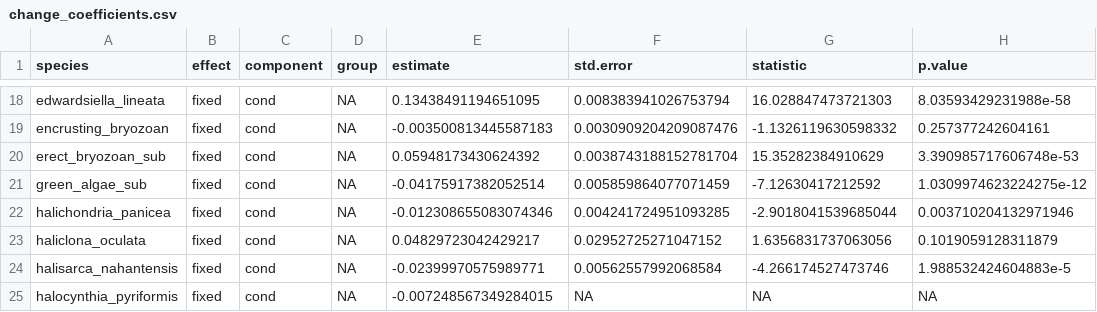
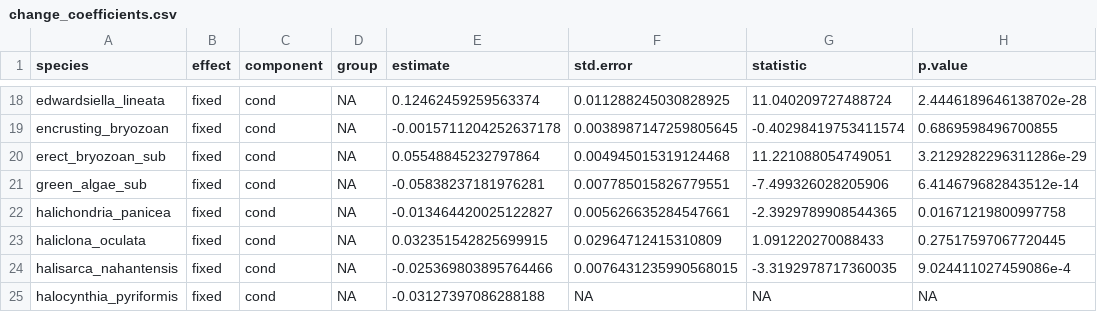
Before and after one commit to BAMcCollum/rock_wall_change_thermal_preference, a CSV file: data/change_coefficients.csv, drawn as a sheet; only a part is shown, gaps mark what is left out; the diff covers the shown part only; the diff names each change by its address in the sheet, - before the commit and + after, or states it on an @@ line.

```diff
--- a/data/change_coefficients.csv
+++ b/data/change_coefficients.csv
-E18 (estimate): 0.13438491194651095
+E18 (estimate): 0.12462459259563374
-F18 (std.error): 0.008383941026753794
+F18 (std.error): 0.011288245030828925
-G18 (statistic): 16.028847473721303
+G18 (statistic): 11.040209727488724
-H18 (p.value): 8.03593429231988e-58
+H18 (p.value): 2.4446189646138702e-28
-E19 (estimate): -0.003500813445587183
+E19 (estimate): -0.0015711204252637178
-F19 (std.error): 0.0030909204209087476
+F19 (std.error): 0.0038987147259805645
-G19 (statistic): -1.1326119630598332
+G19 (statistic): -0.40298419753411574
-H19 (p.value): 0.257377242604161
+H19 (p.value): 0.6869598496700855
-E20 (estimate): 0.05948173430624392
+E20 (estimate): 0.05548845232797864
-F20 (std.error): 0.0038743188152781704
+F20 (std.error): 0.004945015319124468
-G20 (statistic): 15.35282384910629
+G20 (statistic): 11.221088054749051
-H20 (p.value): 3.390985717606748e-53
+H20 (p.value): 3.2129282296311286e-29
-E21 (estimate): -0.04175917382052514
+E21 (estimate): -0.05838237181976281
-F21 (std.error): 0.005859864077071459
+F21 (std.error): 0.007785015826779551
-G21 (statistic): -7.12630417212592
+G21 (statistic): -7.499326028205906
-H21 (p.value): 1.0309974623224275e-12
+H21 (p.value): 6.414679682843512e-14
-E22 (estimate): -0.012308655083074346
+E22 (estimate): -0.013464420025122827
-F22 (std.error): 0.004241724951093285
+F22 (std.error): 0.005626635284547661
-G22 (statistic): -2.9018041539685044
+G22 (statistic): -2.3929789908544365
-H22 (p.value): 0.003710204132971946
+H22 (p.value): 0.01671219800997758
-E23 (estimate): 0.04829723042429217
+E23 (estimate): 0.032351542825699915
-F23 (std.error): 0.02952725271047152
+F23 (std.error): 0.02964712415310809
-G23 (statistic): 1.6356831737063056
+G23 (statistic): 1.091220270088433
-H23 (p.value): 0.1019059128311879
+H23 (p.value): 0.27517597067720445
-E24 (estimate): -0.02399970575989771
+E24 (estimate): -0.025369803895764466
-F24 (std.error): 0.00562557992068584
+F24 (std.error): 0.0076431235990568015
-G24 (statistic): -4.266174527473746
+G24 (statistic): -3.3192978717360035
-H24 (p.value): 1.988532424604883e-5
+H24 (p.value): 9.024411027459086e-4
-E25 (estimate): -0.007248567349284015
+E25 (estimate): -0.03127397086288188
```
Also changed, not shown: 122 edited cells elsewhere in this file, 2 other files.
